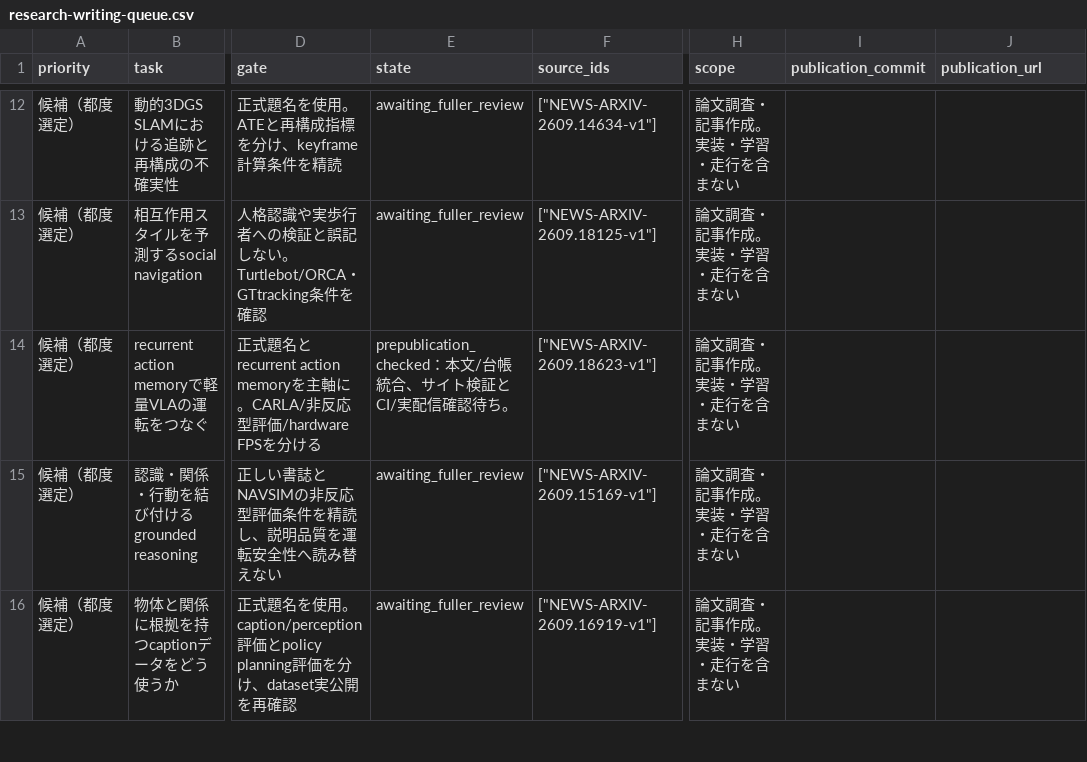
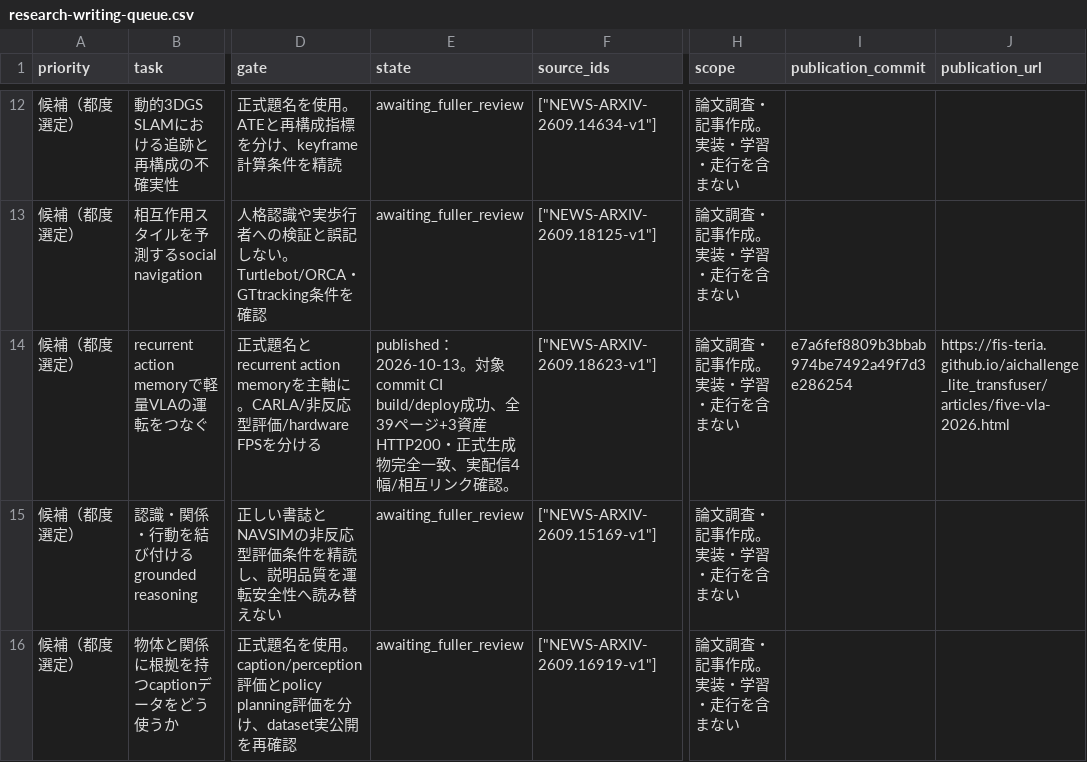
Before and after one commit to fis-teria/aichallenge_lite_transfuser, a CSV file: docs/research/research-writing-queue.csv, drawn as a sheet; only a part is shown, gaps mark what is left out; the diff names each change by its address in the sheet, - before the commit and + after, or states it on an @@ line.

Commit message:
docs(research): record verified FIVE-VLA publication

```diff
--- a/docs/research/research-writing-queue.csv
+++ b/docs/research/research-writing-queue.csv
-E14 (state): prepublication_checked：本文/台帳統合、サイト検証とCI/実配信確認待ち。
+E14 (state): published：2026-10-13。対象commit CI build/deploy成功、全39ページ+3資産HTTP200・正式生成物完全一致、実配信4幅/相互リンク確認。
-I14 (publication_commit): (empty)
+I14 (publication_commit): e7a6fef8809b3bbab974be7492a49f7d3e286254
-J14 (publication_url): (empty)
+J14 (publication_url): https://fis-teria.github.io/aichallenge_lite_transfuser/articles/five-vla-2026.html
```
Also changed, not shown: docs/research/article-intents.csv, docs/research/source-ledger.csv, 7 other files.
